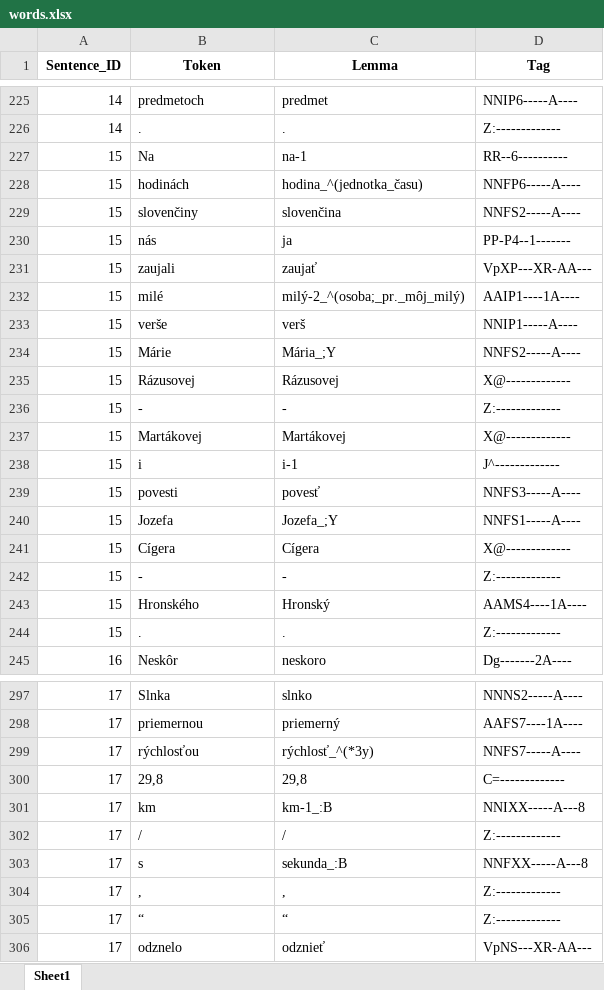
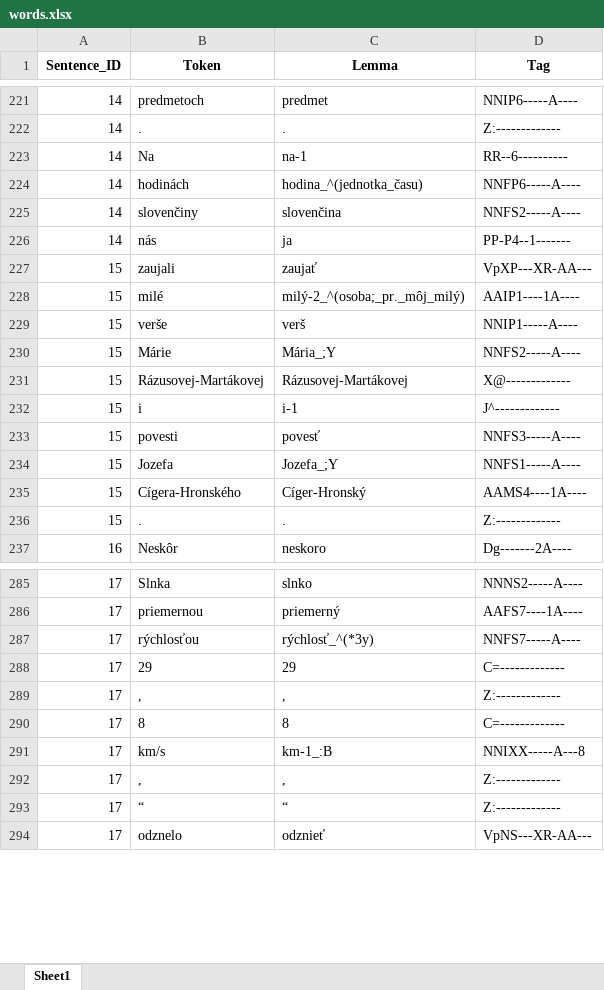
Before and after one commit to CHOTY/Diplomovka, an Excel workbook: morphodita/words.xlsx, sheet Sheet1, drawn as a sheet; only a part is shown, gaps mark what is left out; values as stored, in another font and other column widths than the file's, no borders; removed rows and columns are numbered as before the commit, all else as after; the diff covers the shown part only; the diff names each change by its address in the sheet, - before the commit and + after, or states it on an @@ line.

Commit message:
uposMorphoditaAlligned

```diff
--- a/morphodita/words.xlsx (sheet Sheet1)
+++ b/morphodita/words.xlsx (sheet Sheet1)
-A223:A226 (Sentence_ID): 15
+A223:A226 (Sentence_ID): 14
-row 235: 15 | Rázusovej | Rázusovej | X@-------------
-row 236: 15 | - | - | Z:-------------
-B231 (Token): Martákovej
+B231 (Token): Rázusovej-Martákovej
-C231 (Lemma): Martákovej
+C231 (Lemma): Rázusovej-Martákovej
-row 241: 15 | Cígera | Cígera | X@-------------
-row 242: 15 | - | - | Z:-------------
-B235 (Token): Hronského
+B235 (Token): Cígera-Hronského
-C235 (Lemma): Hronský
+C235 (Lemma): Cíger-Hronský
-B288 (Token): 29,8
+B288 (Token): 29
-C288 (Lemma): 29,8
+C288 (Lemma): 29
+row 289: 17 | , | , | Z:-------------
+row 290: 17 | 8 | 8 | C=-------------
-B291 (Token): km
+B291 (Token): km/s
-row 302: 17 | / | / | Z:-------------
-row 303: 17 | s | sekunda_:B | NNFXX-----A---8
```
Also changed, not shown: 12 removed rows and 19 edited cells elsewhere in this sheet, AggregatedResults.xlsx, agregovanyUPOS.xlsx, 5 other files.
